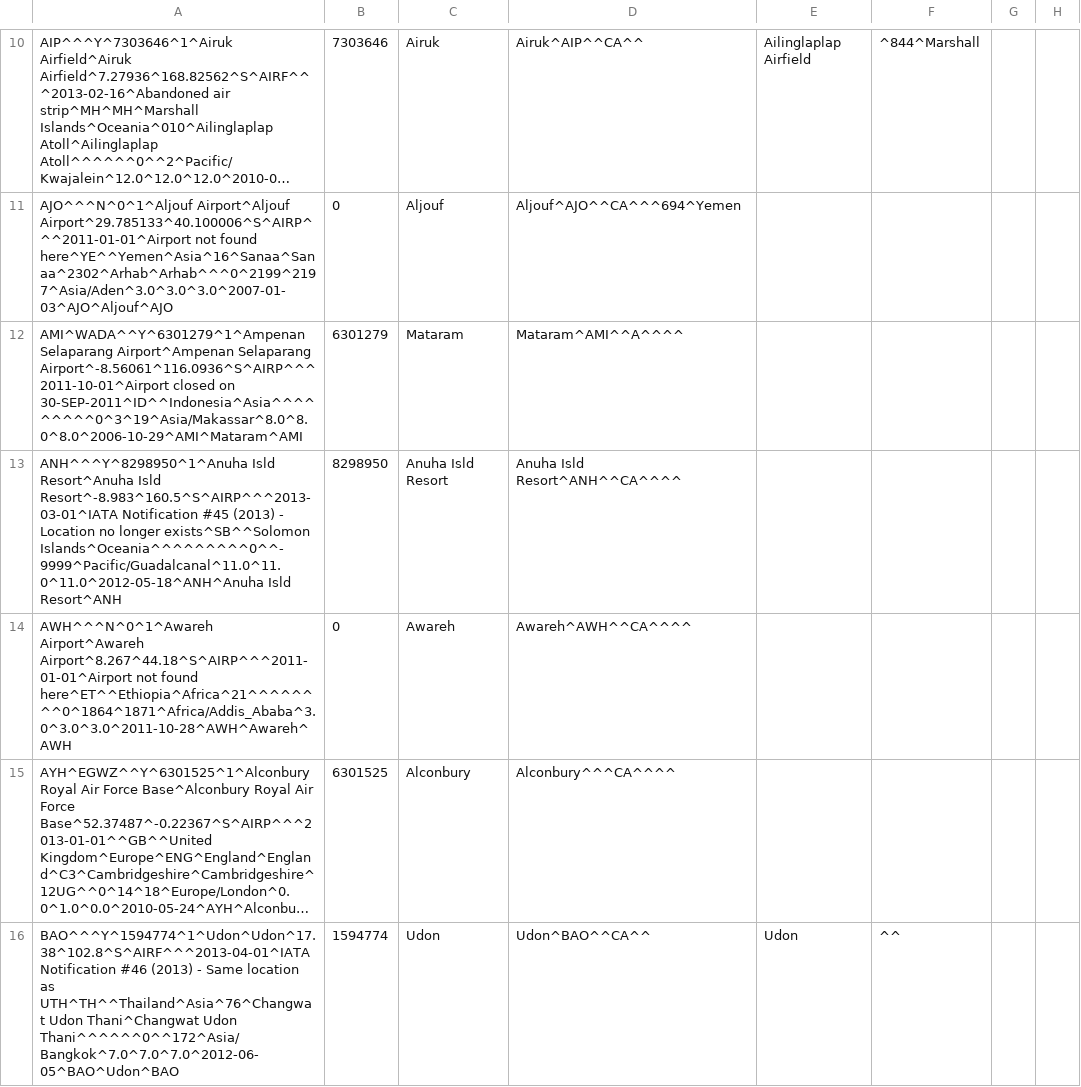
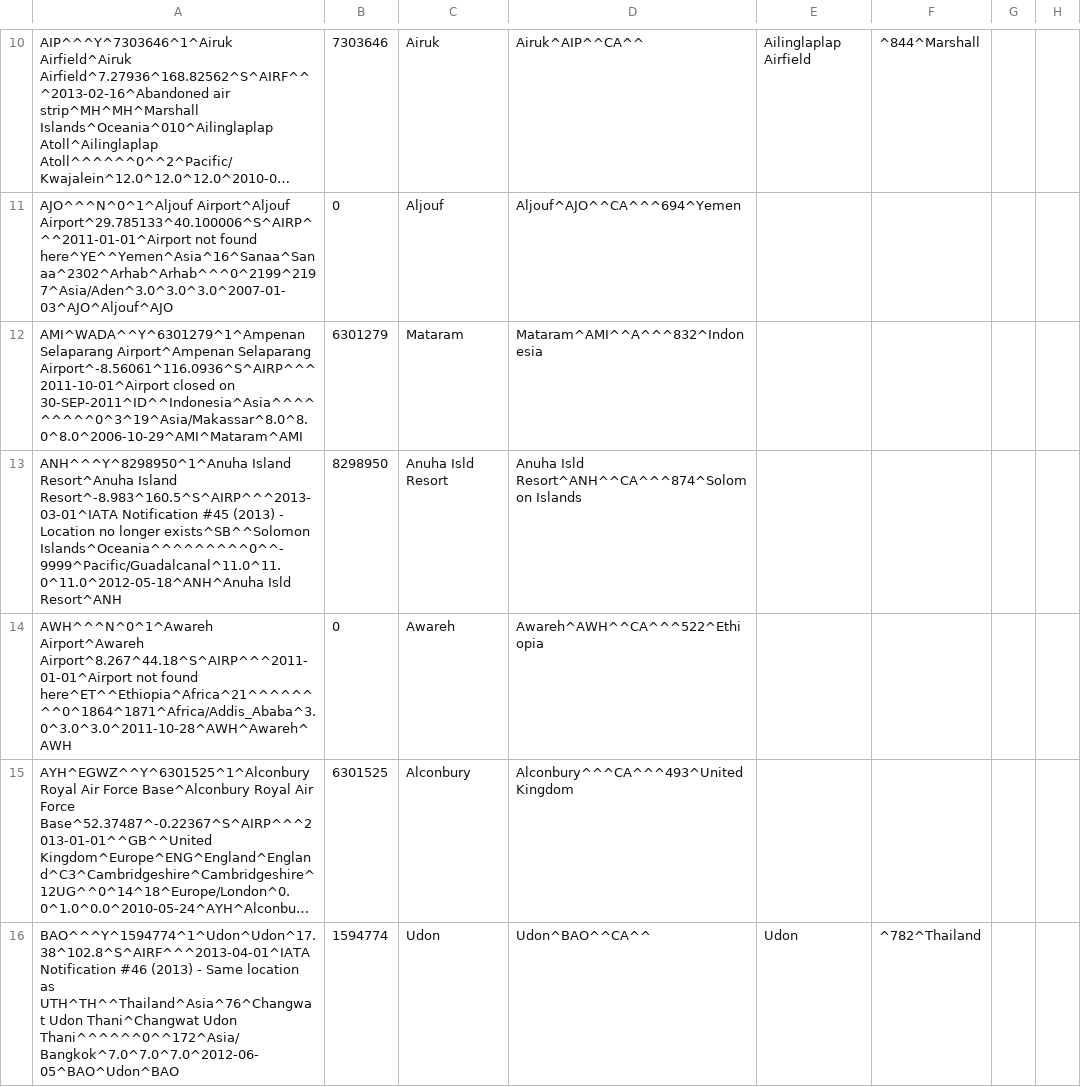
Before and after one commit to opentraveldata/optd, a CSV file: refdata/ORI/ori_por_no_longer_valid.csv, drawn as a sheet; only a part is shown, gaps mark what is left out; long unchanged cells end in …; the diff covers the shown part only; the diff names each change by its address in the sheet, - before the commit and + after, or states it on an @@ line.

```diff
--- a/refdata/ORI/ori_por_no_longer_valid.csv
+++ b/refdata/ORI/ori_por_no_longer_valid.csv
-D12: Mataram^AMI^^A^^^^
+D12: Mataram^AMI^^A^^^832^Indonesia
-A13: ANH^^^Y^8298950^1^Anuha Isld Resort^Anuha Isld Resort^-8.983^160.5^S^AIRP^^^2013-03-01^IATA Notification…
+A13: ANH^^^Y^8298950^1^Anuha Island Resort^Anuha Island Resort^-8.983^160.5^S^AIRP^^^2013-03-01^IATA Notification…
-D13: Anuha Isld Resort^ANH^^CA^^^^
+D13: Anuha Isld Resort^ANH^^CA^^^874^Solomon Islands
-D14: Awareh^AWH^^CA^^^^
+D14: Awareh^AWH^^CA^^^522^Ethiopia
-D15: Alconbury^^^CA^^^^
+D15: Alconbury^^^CA^^^493^United Kingdom
-F16: ^^
+F16: ^782^Thailand
```
Also changed, not shown: 15 edited cells elsewhere in this file.
